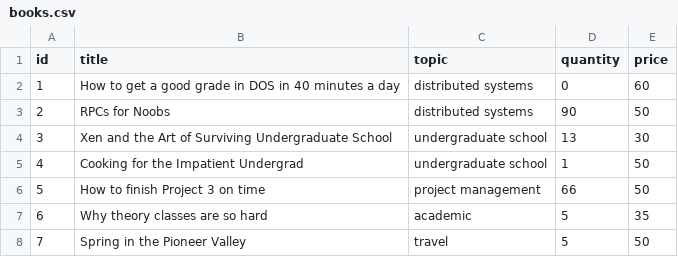
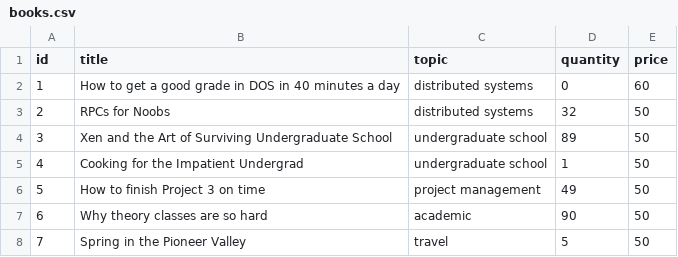
Before and after one commit to RandJoha/bazar-bookstore, a CSV file: backend/catalog/catalog1/books.csv, drawn as a sheet.

```diff
--- a/backend/catalog/catalog1/books.csv
+++ b/backend/catalog/catalog1/books.csv
@@ -2,7 +2,7 @@ id,title,topic,quantity,price
 1,How to get a good grade in DOS in 40 minutes a day,distributed systems,0,60
-2,RPCs for Noobs,distributed systems,90,50
-3,Xen and the Art of Surviving Undergraduate School,undergraduate school,13,30
+2,RPCs for Noobs,distributed systems,32,50
+3,Xen and the Art of Surviving Undergraduate School,undergraduate school,89,50
 4,Cooking for the Impatient Undergrad,undergraduate school,1,50
-5,How to finish Project 3 on time,project management,66,50
-6,Why theory classes are so hard,academic,5,35
+5,How to finish Project 3 on time,project management,49,50
+6,Why theory classes are so hard,academic,90,50
 7,Spring in the Pioneer Valley,travel,5,50
```
Also changed, not shown: backend/catalog/catalog2/books.csv, 2 other files.
